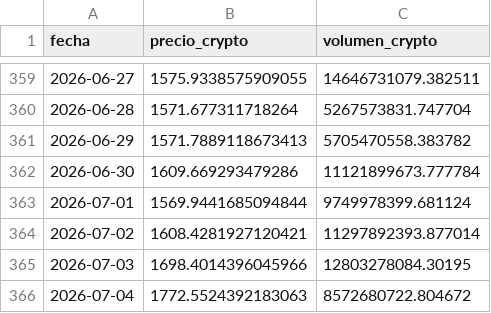
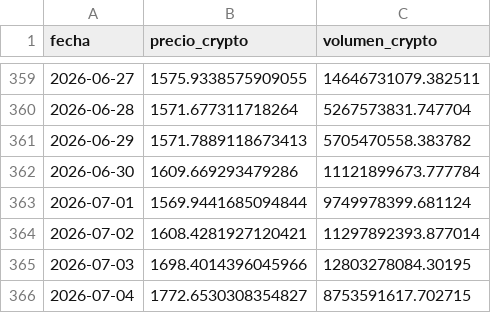
Before and after one commit to Bootcamp-DA-P2/criptoradar, a CSV file: Data/data_ethereum.csv, drawn as a sheet; only a part is shown, gaps mark what is left out.

```diff
--- a/Data/data_ethereum.csv
+++ b/Data/data_ethereum.csv
@@ -365,2 +365,2 @@ fecha,precio_crypto,volumen_crypto
 2026-07-03,1698.4014396045966,12803278084.30195
-2026-07-04,1772.5524392183063,8572680722.804672
+2026-07-04,1772.6530308354827,8753591617.702715
```
Also changed, not shown: Data/criptoradar_dataset_final.csv, Data/data_binancecoin.csv, 3 other files.
